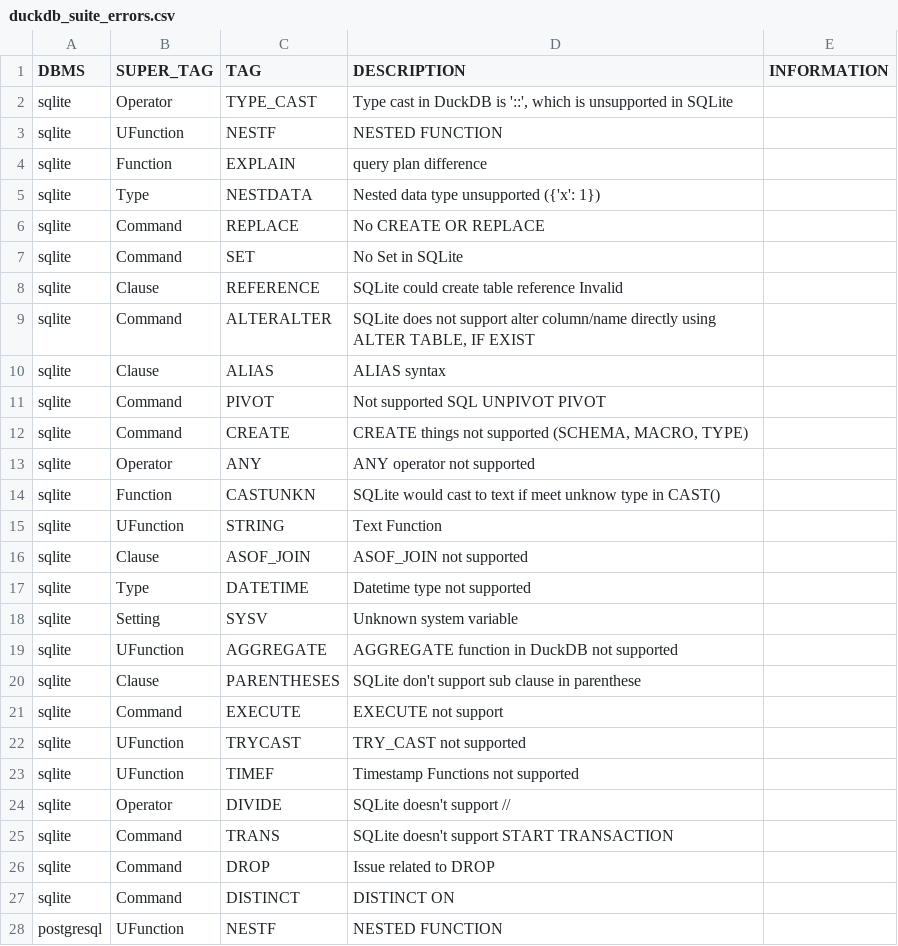
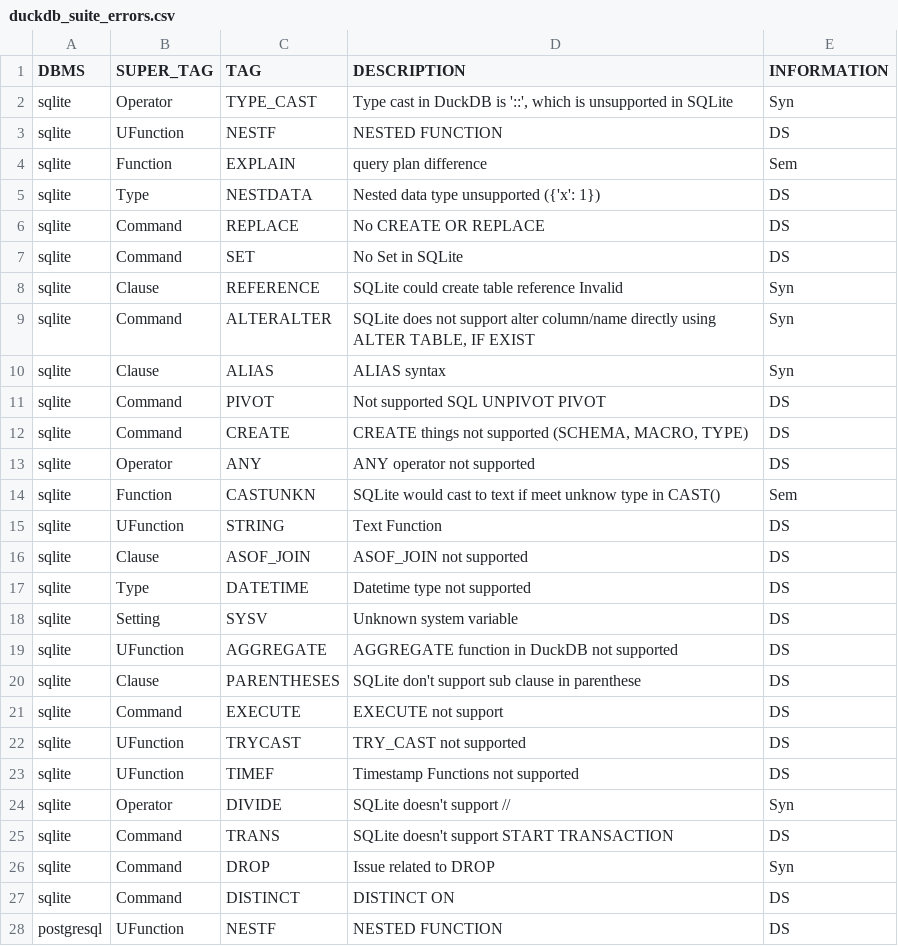
Before and after one commit to suyZhong/SQuaLity, a CSV file: data/duckdb_suite_errors.csv, drawn as a sheet; only a part is shown; the diff covers the shown part only.

```diff
--- a/data/duckdb_suite_errors.csv
+++ b/data/duckdb_suite_errors.csv
@@ -1,28 +1,28 @@
 DBMS,SUPER_TAG,TAG,DESCRIPTION,INFORMATION,
-sqlite,Operator,TYPE_CAST,"Type cast in DuckDB is '::', which is unsupported in SQLite",,
-sqlite,UFunction,NESTF,NESTED FUNCTION,,
-sqlite,Function,EXPLAIN,query plan difference,,
-sqlite,Type,NESTDATA,Nested data type unsupported ({'x': 1}),,
-sqlite,Command,REPLACE,No CREATE OR REPLACE,,
-sqlite,Command,SET,No Set in SQLite,,
-sqlite,Clause,REFERENCE,SQLite could create table reference Invalid,,
-sqlite,Command,ALTERALTER,"SQLite does not support alter column/name directly using ALTER TABLE, IF EXIST",,
-sqlite,Clause,ALIAS,ALIAS syntax,,
-sqlite,Command,PIVOT,Not supported SQL UNPIVOT PIVOT,,
-sqlite,Command,CREATE,"CREATE things not supported (SCHEMA, MACRO, TYPE)",,
-sqlite,Operator,ANY,ANY operator not supported,,
-sqlite,Function,CASTUNKN,SQLite would cast to text if meet unknow type in CAST(),,
-sqlite,UFunction,STRING,"Text Function ",,
-sqlite,Clause,ASOF_JOIN,ASOF_JOIN not supported,,
-sqlite,Type,DATETIME,Datetime type not supported,,
-sqlite,Setting,SYSV,Unknown system variable,,
-sqlite,UFunction,AGGREGATE,AGGREGATE function in DuckDB not supported,,
-sqlite,Clause,PARENTHESES,SQLite don't support sub clause in parenthese,,
-sqlite,Command,EXECUTE,EXECUTE not support,,
-sqlite,UFunction,TRYCAST,TRY_CAST not supported,,
-sqlite,UFunction,TIMEF,Timestamp Functions not supported,,
-sqlite,Operator,DIVIDE,SQLite doesn't support //,,
-sqlite,Command,TRANS,SQLite doesn't support START TRANSACTION,,
-sqlite,Command,DROP,Issue related to DROP,,
-sqlite,Command,DISTINCT,DISTINCT ON,,
-postgresql,UFunction,NESTF,NESTED FUNCTION,,
+sqlite,Operator,TYPE_CAST,"Type cast in DuckDB is '::', which is unsupported in SQLite",Syn,
+sqlite,UFunction,NESTF,NESTED FUNCTION,DS,
+sqlite,Function,EXPLAIN,query plan difference,Sem,
+sqlite,Type,NESTDATA,Nested data type unsupported ({'x': 1}),DS,
+sqlite,Command,REPLACE,No CREATE OR REPLACE,DS,
+sqlite,Command,SET,No Set in SQLite,DS,
+sqlite,Clause,REFERENCE,SQLite could create table reference Invalid,Syn,
+sqlite,Command,ALTERALTER,"SQLite does not support alter column/name directly using ALTER TABLE, IF EXIST",Syn,
+sqlite,Clause,ALIAS,ALIAS syntax,Syn,
+sqlite,Command,PIVOT,Not supported SQL UNPIVOT PIVOT,DS,
+sqlite,Command,CREATE,"CREATE things not supported (SCHEMA, MACRO, TYPE)",DS,
+sqlite,Operator,ANY,ANY operator not supported,DS,
+sqlite,Function,CASTUNKN,SQLite would cast to text if meet unknow type in CAST(),Sem,
+sqlite,UFunction,STRING,"Text Function ",DS,
+sqlite,Clause,ASOF_JOIN,ASOF_JOIN not supported,DS,
+sqlite,Type,DATETIME,Datetime type not supported,DS,
+sqlite,Setting,SYSV,Unknown system variable,DS,
+sqlite,UFunction,AGGREGATE,AGGREGATE function in DuckDB not supported,DS,
+sqlite,Clause,PARENTHESES,SQLite don't support sub clause in parenthese,DS,
+sqlite,Command,EXECUTE,EXECUTE not support,DS,
+sqlite,UFunction,TRYCAST,TRY_CAST not supported,DS,
+sqlite,UFunction,TIMEF,Timestamp Functions not supported,DS,
+sqlite,Operator,DIVIDE,SQLite doesn't support //,Syn,
+sqlite,Command,TRANS,SQLite doesn't support START TRANSACTION,DS,
+sqlite,Command,DROP,Issue related to DROP,Syn,
+sqlite,Command,DISTINCT,DISTINCT ON,DS,
+postgresql,UFunction,NESTF,NESTED FUNCTION,DS,
```
Also changed, not shown: 61 edited cells elsewhere in this file, data/postgresql_suite_errors.csv, data/sqlite_suite_errors.csv, 2 other files.
